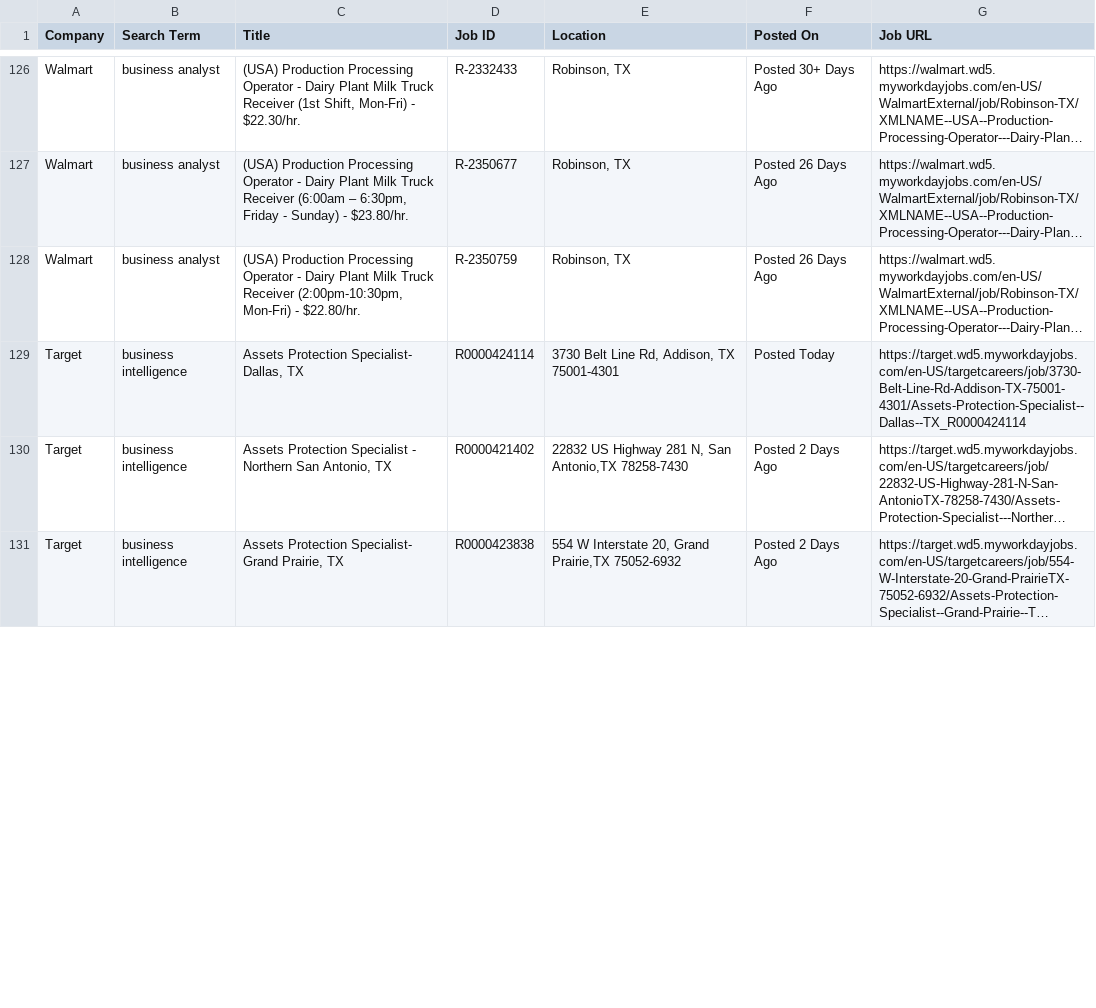
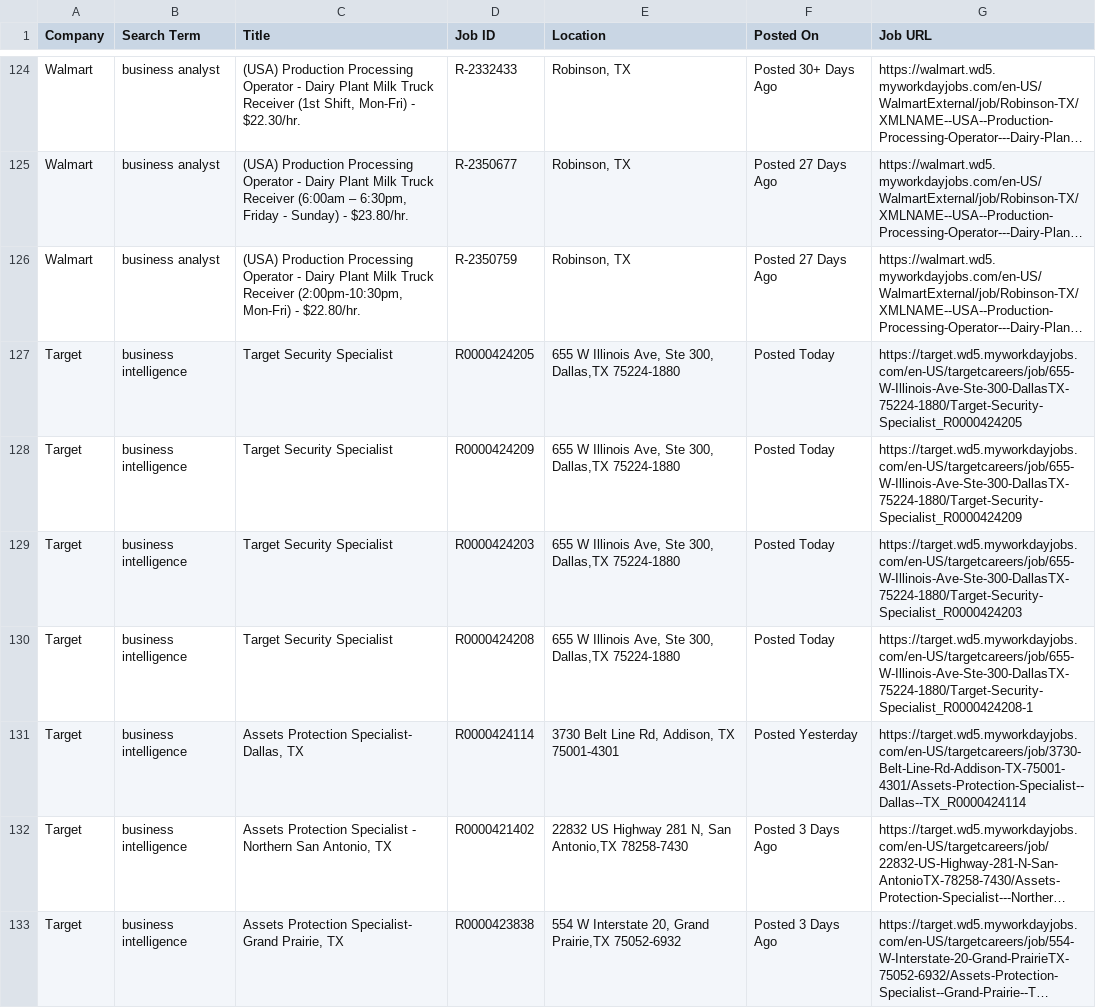
Before and after one commit to melbydick/capstone-test, a CSV file: all_jobs.csv, drawn as a sheet; only a part is shown, gaps mark what is left out; long unchanged cells end in …; addresses are those after the commit; the diff covers the shown part only; the diff names each change by its address in the sheet, - before the commit and + after, or states it on an @@ line.

```diff
--- a/all_jobs.csv
+++ b/all_jobs.csv
-F125:F126 (Posted On): Posted 26 Days Ago
+F125:F126 (Posted On): Posted 27 Days Ago
+row 127: Target | business intelligence | Target Security Specialist | R0000424205 | 655 W Illinois Ave, Ste 300, Dallas,TX 75224-1880 | Posted Today | https://target.wd5.myworkdayjobs.com/en-US/targetcareers/job/655-W-Illinois-Ave-Ste-300-DallasTX-75224-1880/Target-Security-Specialist_R0000424205
+row 128: Target | business intelligence | Target Security Specialist | R0000424209 | 655 W Illinois Ave, Ste 300, Dallas,TX 75224-1880 | Posted Today | https://target.wd5.myworkdayjobs.com/en-US/targetcareers/job/655-W-Illinois-Ave-Ste-300-DallasTX-75224-1880/Target-Security-Specialist_R0000424209
+row 129: Target | business intelligence | Target Security Specialist | R0000424203 | 655 W Illinois Ave, Ste 300, Dallas,TX 75224-1880 | Posted Today | https://target.wd5.myworkdayjobs.com/en-US/targetcareers/job/655-W-Illinois-Ave-Ste-300-DallasTX-75224-1880/Target-Security-Specialist_R0000424203
+row 130: Target | business intelligence | Target Security Specialist | R0000424208 | 655 W Illinois Ave, Ste 300, Dallas,TX 75224-1880 | Posted Today | https://target.wd5.myworkdayjobs.com/en-US/targetcareers/job/655-W-Illinois-Ave-Ste-300-DallasTX-75224-1880/Target-Security-Specialist_R0000424208-1
-F131 (Posted On): Posted Today
+F131 (Posted On): Posted Yesterday
-F132:F133 (Posted On): Posted 2 Days Ago
+F132:F133 (Posted On): Posted 3 Days Ago
```
Also changed, not shown: 3 added rows, 6 removed rows and 71 edited cells elsewhere in this file.
